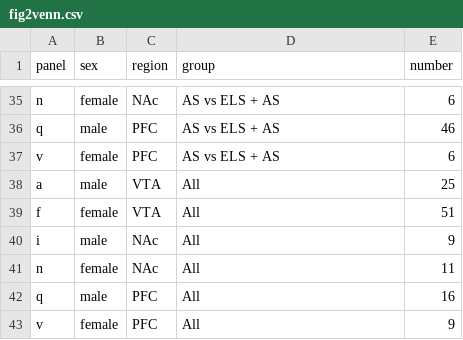
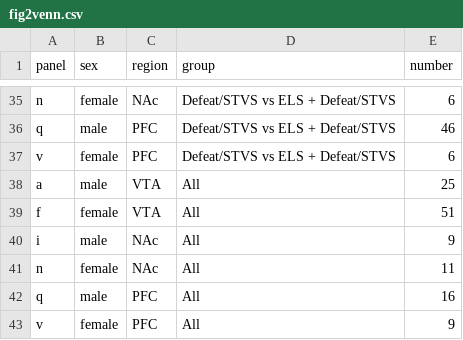
Before and after one commit to raynamharris/vennbar, a CSV file: examples/pena2019/fig2venn.csv, drawn as a sheet; only a part is shown, gaps mark what is left out; the diff covers the shown part only; the diff names each change by its address in the sheet, - before the commit and + after, or states it on an @@ line.

```diff
--- a/examples/pena2019/fig2venn.csv
+++ b/examples/pena2019/fig2venn.csv
-D35:D37 (group): AS vs ELS + AS
+D35:D37 (group): Defeat/STVS vs ELS + Defeat/STVS
```
Also changed, not shown: 27 edited cells elsewhere in this file, 5 other files.
